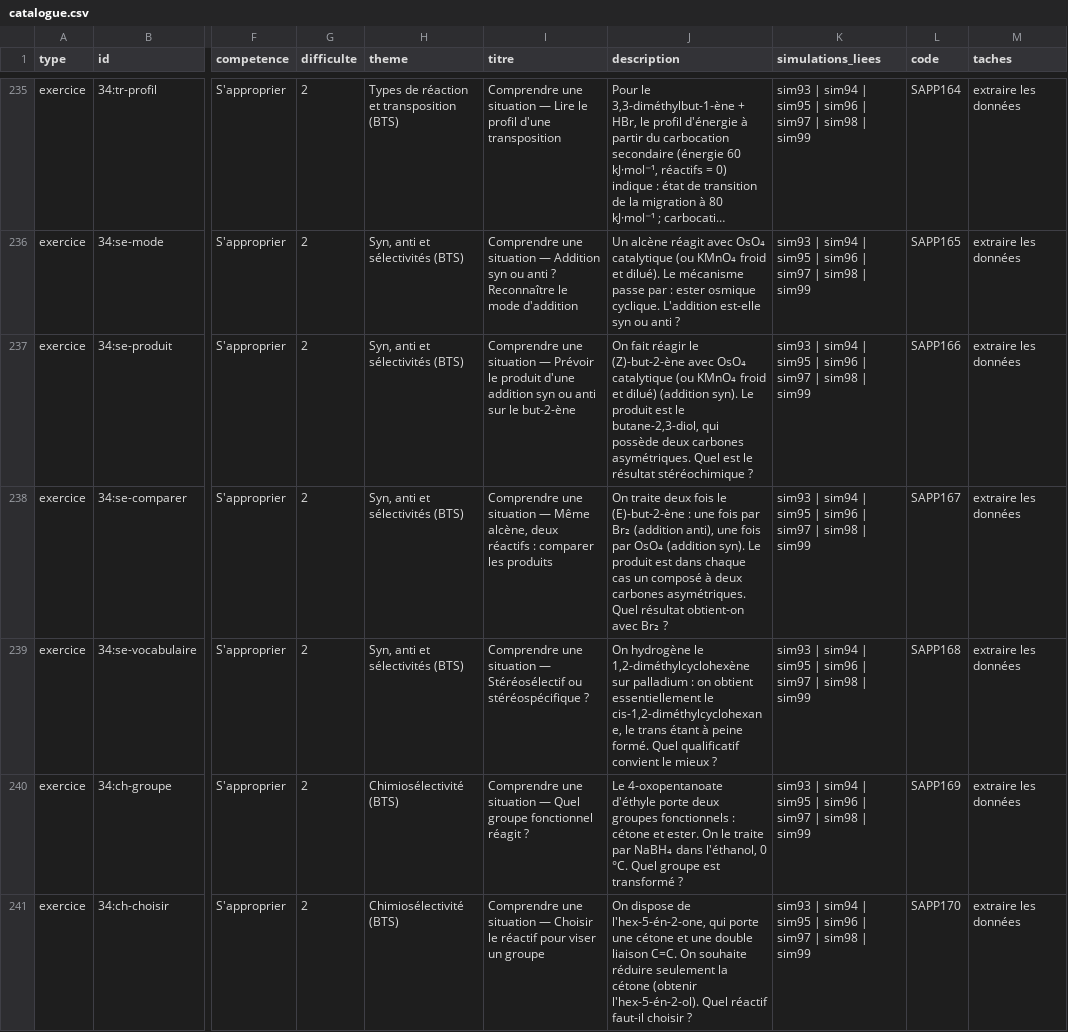
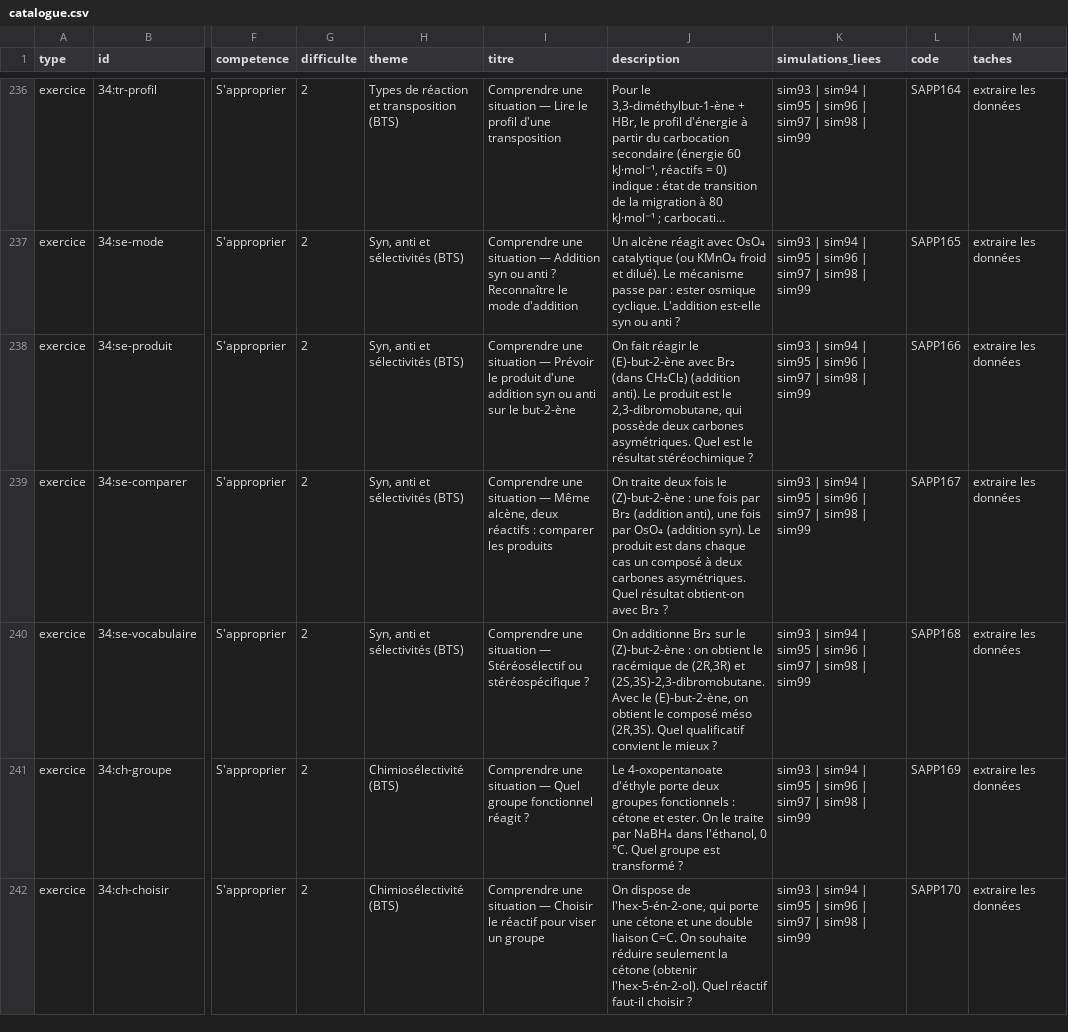
Before and after one commit to nilsprofgrenoble/simulations-chimie, a CSV file: public/catalogue.csv, drawn as a sheet; only a part is shown, gaps mark what is left out; long unchanged cells end in …; addresses are those after the commit; the diff covers the shown part only; the diff names each change by its address in the sheet, - before the commit and + after, or states it on an @@ line.

```diff
--- a/public/catalogue.csv
+++ b/public/catalogue.csv
-J238 (description): …réagir le (Z)-but-2-ène avec OsO₄ catalytique (ou KMnO₄ froid et dilué) (addition syn). Le produit est le butane-2,3-diol, qui possède…
+J238 (description): …réagir le (E)-but-2-ène avec Br₂ (dans CH₂Cl₂) (addition anti). Le produit est le 2,3-dibromobutane, qui possède…
-J239 (description): …fois le (E)-but-2-ène : une…
+J239 (description): …fois le (Z)-but-2-ène : une…
-J240 (description): On hydrogène le 1,2-diméthylcyclohexène sur palladium : on obtient essentiellement le cis-1,2-diméthylcyclohexane, le trans étant à peine formé. Quel qualificatif…
+J240 (description): On additionne Br₂ sur le (Z)-but-2-ène : on obtient le racémique de (2R,3R) et (2S,3S)-2,3-dibromobutane. Avec le (E)-but-2-ène, on obtient le composé méso (2R,3S). Quel qualificatif…
```
Also changed, not shown: 8 added rows and 46 edited cells elsewhere in this file, 11 other files.
